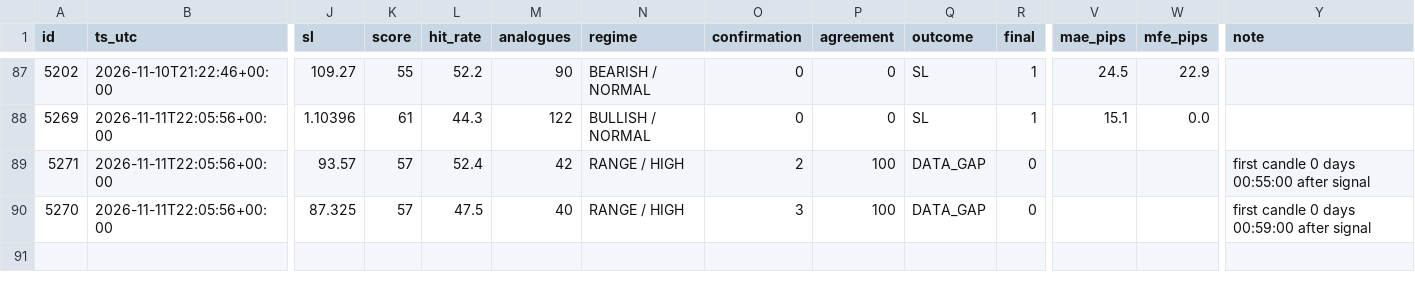
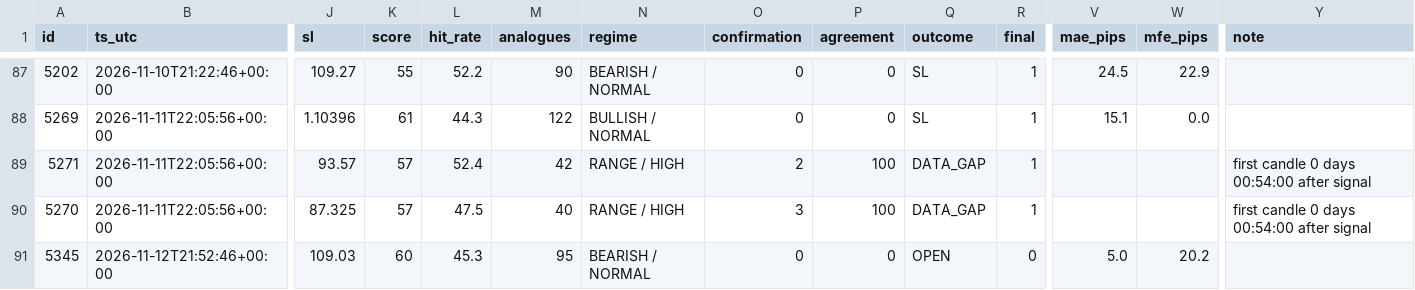
Before and after one commit to jbnikky13/signal-auditor-, a CSV file: data/audit-results.csv, drawn as a sheet; only a part is shown, gaps mark what is left out; rows hold the shown columns only; the diff names each change by its address in the sheet, - before the commit and + after, or states it on an @@ line.

```diff
--- a/data/audit-results.csv
+++ b/data/audit-results.csv
-R89:R90 (final): 0
+R89:R90 (final): 1
-Y89 (note): first candle 0 days 00:55:00 after signal
+Y89 (note): first candle 0 days 00:54:00 after signal
-Y90 (note): first candle 0 days 00:59:00 after signal
+Y90 (note): first candle 0 days 00:54:00 after signal
+row 91: 5345 | 2026-11-12T21:52:46+00:00 | 109.03 | 60 | 45.3 | 95 | BEARISH / NORMAL | 0 | 0 | OPEN | 0 | 5.0 | 20.2
```
Also changed, not shown: 2 other files.
